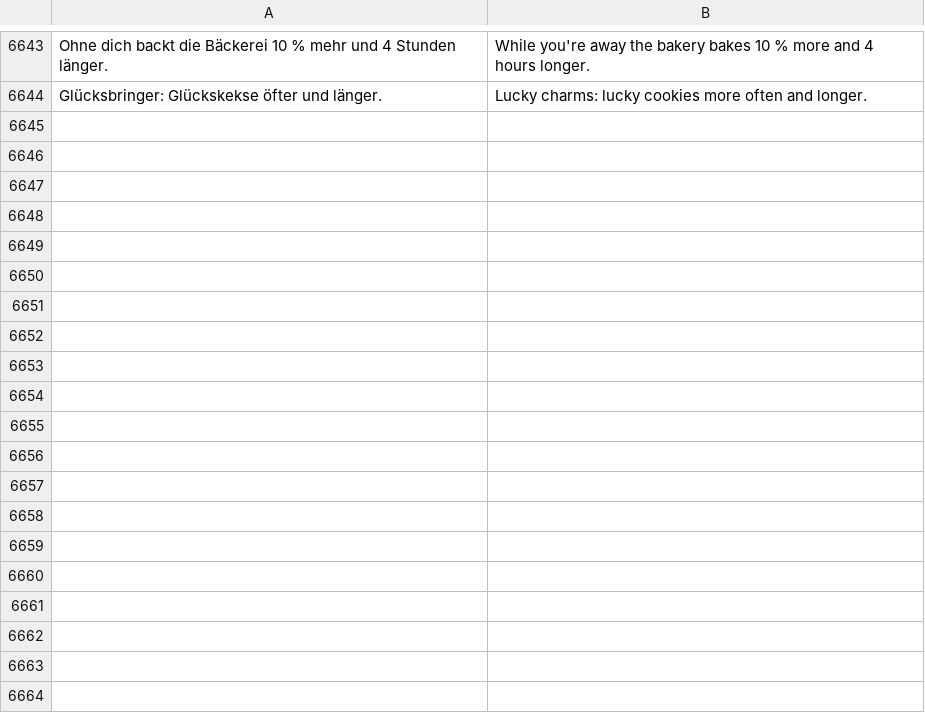
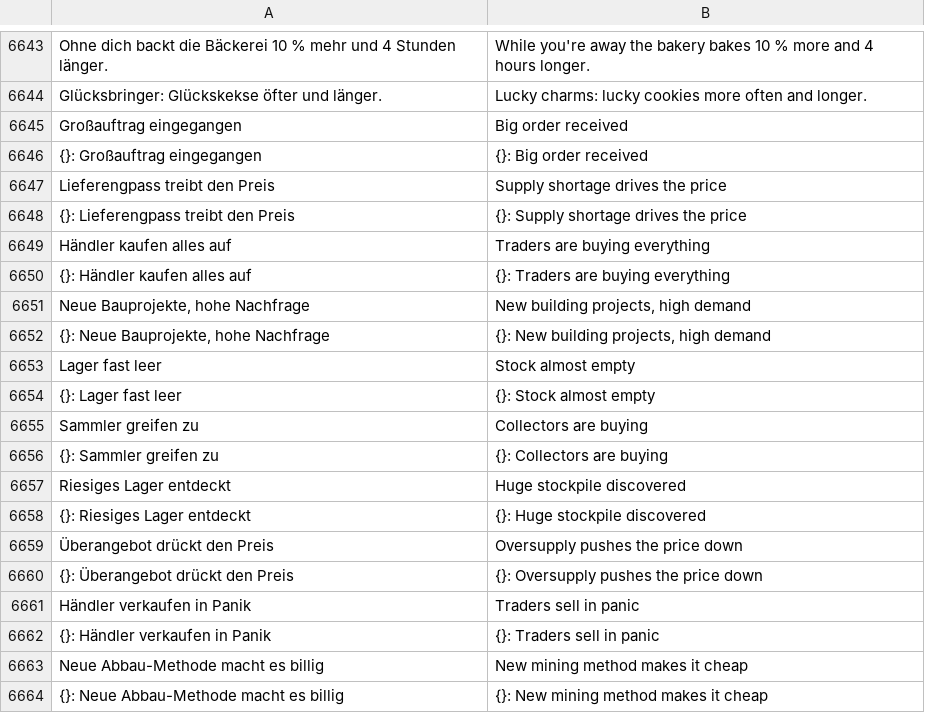
Before and after one commit to luno2110-oss/MCSERVERPACK-DOWNLOAD-REPO, a TSV file: KubyCore-v2.0.14/KubyPlugins/src/main/resources/lang/en.tsv, drawn as a sheet; only a part is shown, gaps mark what is left out; the diff covers the shown part only.

```diff
--- a/KubyCore-v2.0.14/KubyPlugins/src/main/resources/lang/en.tsv
+++ b/KubyCore-v2.0.14/KubyPlugins/src/main/resources/lang/en.tsv
@@ -6644 +6644,21 @@ Ohne dich backt die Bäckerei 10 % mehr und 4 Stunden länger.	While you're away
 Glücksbringer: Glückskekse öfter und länger.	Lucky charms: lucky cookies more often and longer.
+Großauftrag eingegangen	Big order received
+{}: Großauftrag eingegangen	{}: Big order received
+Lieferengpass treibt den Preis	Supply shortage drives the price
+{}: Lieferengpass treibt den Preis	{}: Supply shortage drives the price
+Händler kaufen alles auf	Traders are buying everything
+{}: Händler kaufen alles auf	{}: Traders are buying everything
+Neue Bauprojekte, hohe Nachfrage	New building projects, high demand
+{}: Neue Bauprojekte, hohe Nachfrage	{}: New building projects, high demand
+Lager fast leer	Stock almost empty
+{}: Lager fast leer	{}: Stock almost empty
+Sammler greifen zu	Collectors are buying
+{}: Sammler greifen zu	{}: Collectors are buying
+Riesiges Lager entdeckt	Huge stockpile discovered
+{}: Riesiges Lager entdeckt	{}: Huge stockpile discovered
+Überangebot drückt den Preis	Oversupply pushes the price down
+{}: Überangebot drückt den Preis	{}: Oversupply pushes the price down
+Händler verkaufen in Panik	Traders sell in panic
+{}: Händler verkaufen in Panik	{}: Traders sell in panic
+Neue Abbau-Methode macht es billig	New mining method makes it cheap
+{}: Neue Abbau-Methode macht es billig	{}: New mining method makes it cheap
```
Also changed, not shown: 17 added rows and 1 removed row elsewhere in this file, 5 other files.
